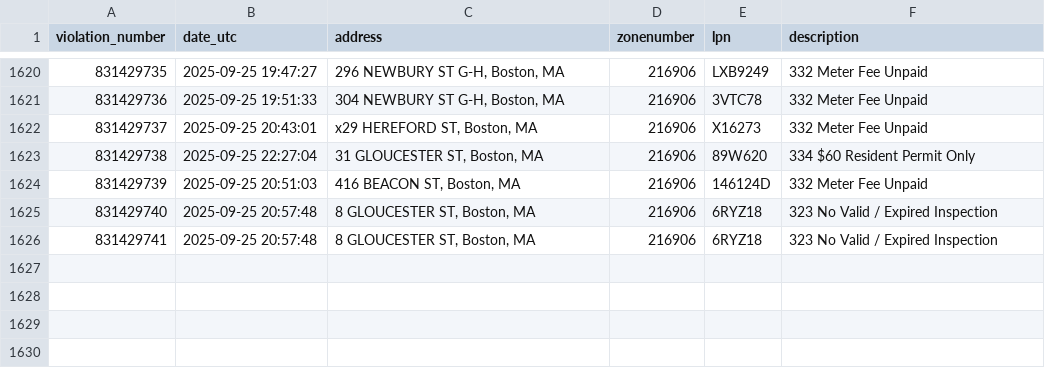
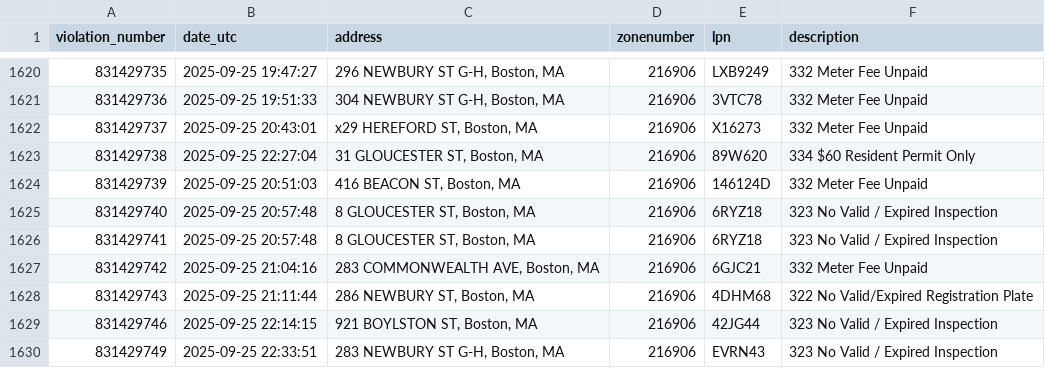
Before and after one commit to jack898/PollingAuto, a CSV file: filtered_boston_tickets.csv, drawn as a sheet; only a part is shown, gaps mark what is left out.

```diff
--- a/filtered_boston_tickets.csv
+++ b/filtered_boston_tickets.csv
@@ -1626 +1626,5 @@ violation_number,date_utc,address,zonenumber,lpn,description
 831429741,2025-09-25 20:57:48,"8 GLOUCESTER ST, Boston, MA",216906,6RYZ18,323 No Valid / Expired Inspection
+831429742,2025-09-25 21:04:16,"283 COMMONWEALTH AVE, Boston, MA",216906,6GJC21,332 Meter Fee Unpaid
+831429743,2025-09-25 21:11:44,"286 NEWBURY ST, Boston, MA",216906,4DHM68,322 No Valid/Expired Registration Plate
+831429746,2025-09-25 22:14:15,"921 BOYLSTON ST, Boston, MA",216906,42JG44,323 No Valid / Expired Inspection
+831429749,2025-09-25 22:33:51,"283 NEWBURY ST G-H, Boston, MA",216906,EVRN43,323 No Valid / Expired Inspection
```
Also changed, not shown: 3 other files.
